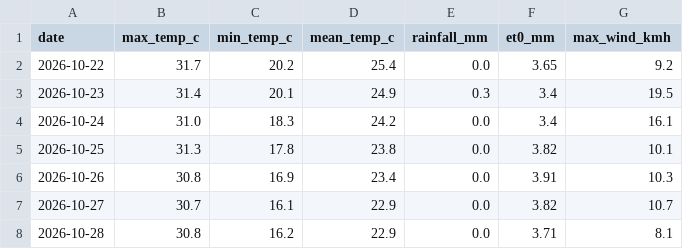
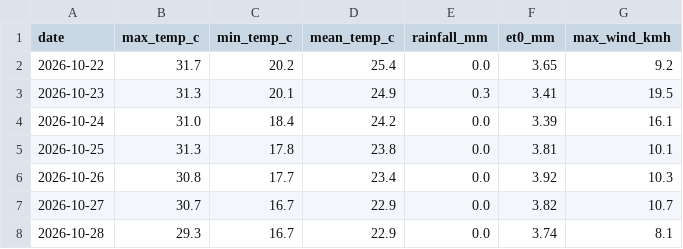
Before and after one commit to MansiDA09/AgriSense, a CSV file: data/7_day_forecast.csv, drawn as a sheet.

```diff
--- a/data/7_day_forecast.csv
+++ b/data/7_day_forecast.csv
@@ -2,7 +2,7 @@ date,max_temp_c,min_temp_c,mean_temp_c,rainfall_mm,et0_mm,max_wind_kmh
 2026-10-22,31.7,20.2,25.4,0.0,3.65,9.2
-2026-10-23,31.4,20.1,24.9,0.3,3.4,19.5
-2026-10-24,31.0,18.3,24.2,0.0,3.4,16.1
-2026-10-25,31.3,17.8,23.8,0.0,3.82,10.1
-2026-10-26,30.8,16.9,23.4,0.0,3.91,10.3
-2026-10-27,30.7,16.1,22.9,0.0,3.82,10.7
-2026-10-28,30.8,16.2,22.9,0.0,3.71,8.1
+2026-10-23,31.3,20.1,24.9,0.3,3.41,19.5
+2026-10-24,31.0,18.4,24.2,0.0,3.39,16.1
+2026-10-25,31.3,17.8,23.8,0.0,3.81,10.1
+2026-10-26,30.8,17.7,23.4,0.0,3.92,10.3
+2026-10-27,30.7,16.7,22.9,0.0,3.82,10.7
+2026-10-28,29.3,16.7,22.9,0.0,3.74,8.1
```
Also changed, not shown: 2 other files.
